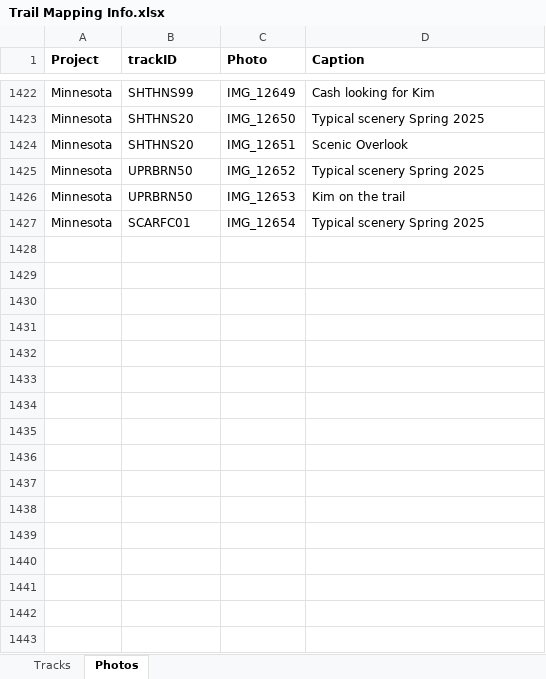
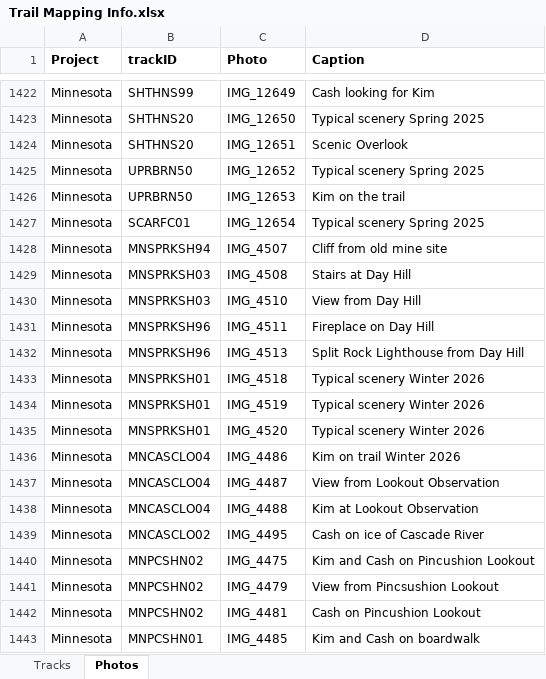
Before and after one commit to droglenc/MAPPING, an Excel workbook: Data/Trail Mapping Info.xlsx, sheet Photos, drawn as a sheet; only a part is shown, gaps mark what is left out; values as stored, in another font and other column widths than the file's, no borders; the diff names each change by its address in the sheet, - before the commit and + after, or states it on an @@ line.

```diff
--- a/Data/Trail Mapping Info.xlsx (sheet Photos)
+++ b/Data/Trail Mapping Info.xlsx (sheet Photos)
+row 1428: Minnesota | MNSPRKSH94 | IMG_4507 | Cliff from old mine site
+row 1429: Minnesota | MNSPRKSH03 | IMG_4508 | Stairs at Day Hill
+row 1430: Minnesota | MNSPRKSH03 | IMG_4510 | View from Day Hill
+row 1431: Minnesota | MNSPRKSH96 | IMG_4511 | Fireplace on Day Hill
+row 1432: Minnesota | MNSPRKSH96 | IMG_4513 | Split Rock Lighthouse from Day Hill
+row 1433: Minnesota | MNSPRKSH01 | IMG_4518 | Typical scenery Winter 2026
+row 1434: Minnesota | MNSPRKSH01 | IMG_4519 | Typical scenery Winter 2026
+row 1435: Minnesota | MNSPRKSH01 | IMG_4520 | Typical scenery Winter 2026
+row 1436: Minnesota | MNCASCLO04 | IMG_4486 | Kim on trail Winter 2026
+row 1437: Minnesota | MNCASCLO04 | IMG_4487 | View from Lookout Observation
+row 1438: Minnesota | MNCASCLO04 | IMG_4488 | Kim at Lookout Observation
+row 1439: Minnesota | MNCASCLO02 | IMG_4495 | Cash on ice of Cascade River
+row 1440: Minnesota | MNPCSHN02 | IMG_4475 | Kim and Cash on Pincushion Lookout
+row 1441: Minnesota | MNPCSHN02 | IMG_4479 | View from Pincsushion Lookout
+row 1442: Minnesota | MNPCSHN02 | IMG_4481 | Cash on Pincushion Lookout
+row 1443: Minnesota | MNPCSHN01 | IMG_4485 | Kim and Cash on boardwalk
```
Also changed, not shown: sheet Tracks, 48 other files.
